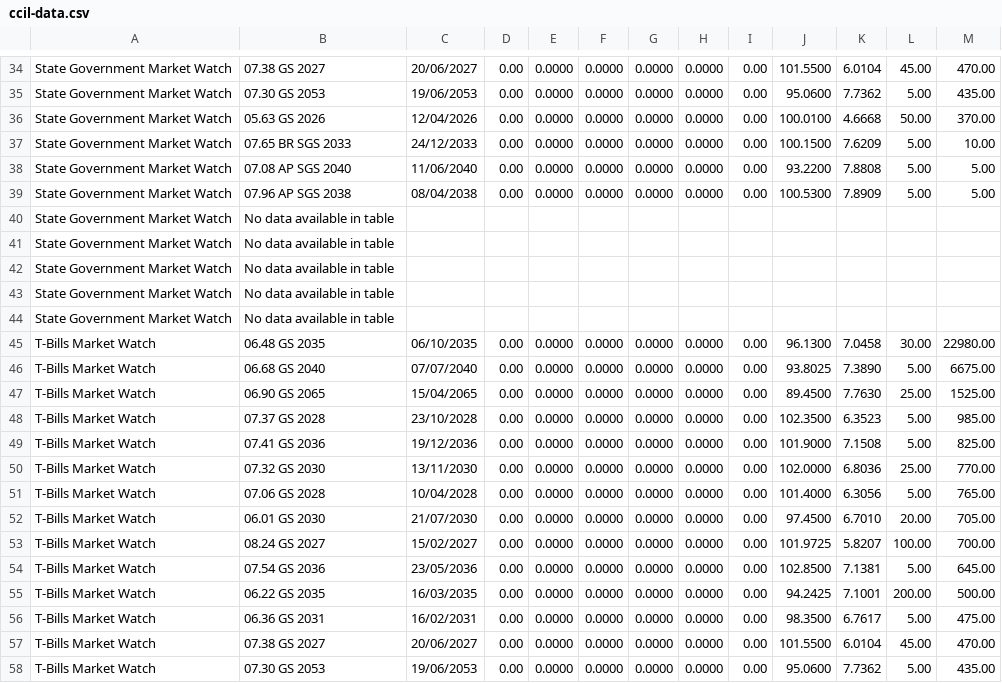
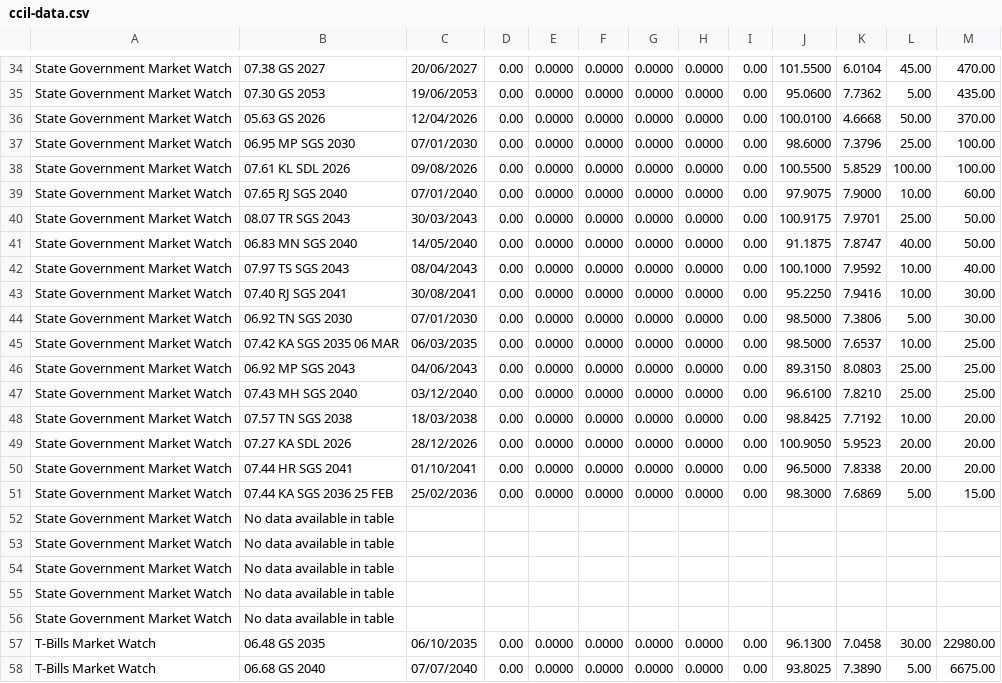
Before and after one commit to Ab251182/ccil-market-scraper, a CSV file: docs/data/ccil-data.csv, drawn as a sheet; only a part is shown, gaps mark what is left out; the shorter side is filled out with more unchanged rows.

```diff
--- a/docs/data/ccil-data.csv
+++ b/docs/data/ccil-data.csv
@@ -36,5 +36,17 @@ State Government Market Watch,07.30 GS 2053,19/06/2053,0.00,0.0000,0.0000,0.0000
 State Government Market Watch,05.63 GS 2026,12/04/2026,0.00,0.0000,0.0000,0.0000,0.0000,0.00,100.0100,4.6668,50.00,370.00
-State Government Market Watch,07.65 BR SGS 2033,24/12/2033,0.00,0.0000,0.0000,0.0000,0.0000,0.00,100.1500,7.6209,5.00,10.00
-State Government Market Watch,07.08 AP SGS 2040,11/06/2040,0.00,0.0000,0.0000,0.0000,0.0000,0.00,93.2200,7.8808,5.00,5.00
-State Government Market Watch,07.96 AP SGS 2038,08/04/2038,0.00,0.0000,0.0000,0.0000,0.0000,0.00,100.5300,7.8909,5.00,5.00
+State Government Market Watch,06.95 MP SGS 2030,07/01/2030,0.00,0.0000,0.0000,0.0000,0.0000,0.00,98.6000,7.3796,25.00,100.00
+State Government Market Watch,07.61 KL SDL 2026,09/08/2026,0.00,0.0000,0.0000,0.0000,0.0000,0.00,100.5500,5.8529,100.00,100.00
+State Government Market Watch,07.65 RJ SGS 2040,07/01/2040,0.00,0.0000,0.0000,0.0000,0.0000,0.00,97.9075,7.9000,10.00,60.00
+State Government Market Watch,08.07 TR SGS 2043,30/03/2043,0.00,0.0000,0.0000,0.0000,0.0000,0.00,100.9175,7.9701,25.00,50.00
+State Government Market Watch,06.83 MN SGS 2040,14/05/2040,0.00,0.0000,0.0000,0.0000,0.0000,0.00,91.1875,7.8747,40.00,50.00
+State Government Market Watch,07.97 TS SGS 2043,08/04/2043,0.00,0.0000,0.0000,0.0000,0.0000,0.00,100.1000,7.9592,10.00,40.00
+State Government Market Watch,07.40 RJ SGS 2041,30/08/2041,0.00,0.0000,0.0000,0.0000,0.0000,0.00,95.2250,7.9416,10.00,30.00
+State Government Market Watch,06.92 TN SGS 2030,07/01/2030,0.00,0.0000,0.0000,0.0000,0.0000,0.00,98.5000,7.3806,5.00,30.00
+State Government Market Watch,07.42 KA SGS 2035 06 MAR,06/03/2035,0.00,0.0000,0.0000,0.0000,0.0000,0.00,98.5000,7.6537,10.00,25.00
+State Government Market Watch,06.92 MP SGS 2043,04/06/2043,0.00,0.0000,0.0000,0.0000,0.0000,0.00,89.3150,8.0803,25.00,25.00
+State Government Market Watch,07.43 MH SGS 2040,03/12/2040,0.00,0.0000,0.0000,0.0000,0.0000,0.00,96.6100,7.8210,25.00,25.00
+State Government Market Watch,07.57 TN SGS 2038,18/03/2038,0.00,0.0000,0.0000,0.0000,0.0000,0.00,98.8425,7.7192,10.00,20.00
+State Government Market Watch,07.27 KA SDL 2026,28/12/2026,0.00,0.0000,0.0000,0.0000,0.0000,0.00,100.9050,5.9523,20.00,20.00
+State Government Market Watch,07.44 HR SGS 2041,01/10/2041,0.00,0.0000,0.0000,0.0000,0.0000,0.00,96.5000,7.8338,20.00,20.00
+State Government Market Watch,07.44 KA SGS 2036 25 FEB,25/02/2036,0.00,0.0000,0.0000,0.0000,0.0000,0.00,98.3000,7.6869,5.00,15.00
 State Government Market Watch,No data available in table
```
